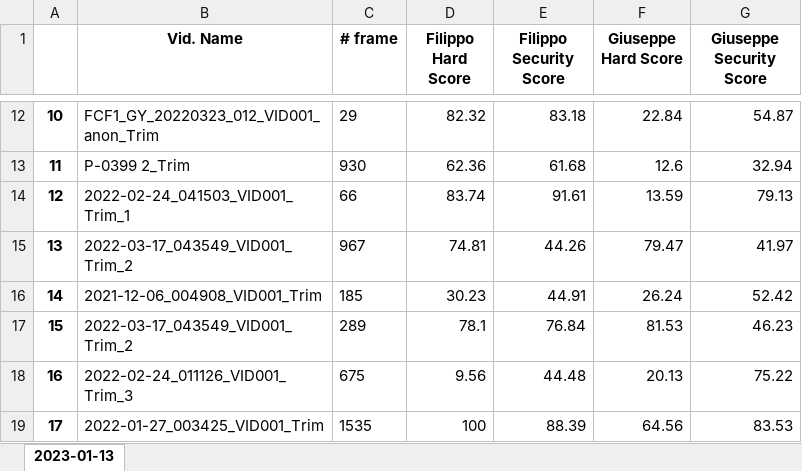
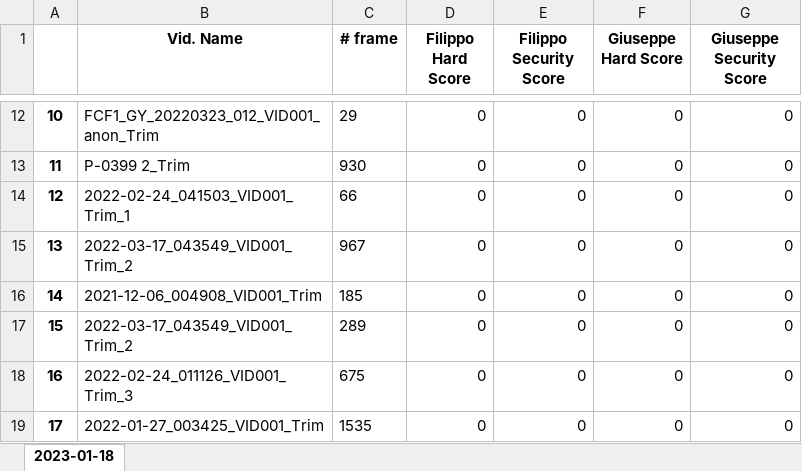
Before and after one commit to samannrz/endoDetection, an Excel workbook: stats-Results.xlsx, sheet 2023-01-18, drawn as a sheet; only a part is shown, gaps mark what is left out; values as stored, in another font and other column widths than the file's, no borders; the diff covers the shown part only; the diff names each change by its address in the sheet, - before the commit and + after, or states it on an @@ line.

```diff
--- a/stats-Results.xlsx (sheet 2023-01-18)
+++ b/stats-Results.xlsx (sheet 2023-01-18)
-sheet tab: 2023-01-13
+sheet tab: 2023-01-18
-D12 (Filippo Hard Score): 82.32
+D12 (Filippo Hard Score): 0
-E12 (Filippo Security Score): 83.18
+E12 (Filippo Security Score): 0
-F12 (Giuseppe Hard Score): 22.84
+F12 (Giuseppe Hard Score): 0
-G12 (Giuseppe Security Score): 54.87
+G12 (Giuseppe Security Score): 0
-D13 (Filippo Hard Score): 62.36
+D13 (Filippo Hard Score): 0
-E13 (Filippo Security Score): 61.68
+E13 (Filippo Security Score): 0
-F13 (Giuseppe Hard Score): 12.6
+F13 (Giuseppe Hard Score): 0
-G13 (Giuseppe Security Score): 32.94
+G13 (Giuseppe Security Score): 0
-D14 (Filippo Hard Score): 83.74
+D14 (Filippo Hard Score): 0
-E14 (Filippo Security Score): 91.61
+E14 (Filippo Security Score): 0
-F14 (Giuseppe Hard Score): 13.59
+F14 (Giuseppe Hard Score): 0
-G14 (Giuseppe Security Score): 79.13
+G14 (Giuseppe Security Score): 0
-D15 (Filippo Hard Score): 74.81
+D15 (Filippo Hard Score): 0
-E15 (Filippo Security Score): 44.26
+E15 (Filippo Security Score): 0
-F15 (Giuseppe Hard Score): 79.47
+F15 (Giuseppe Hard Score): 0
-G15 (Giuseppe Security Score): 41.97
+G15 (Giuseppe Security Score): 0
-D16 (Filippo Hard Score): 30.23
+D16 (Filippo Hard Score): 0
-E16 (Filippo Security Score): 44.91
+E16 (Filippo Security Score): 0
-F16 (Giuseppe Hard Score): 26.24
+F16 (Giuseppe Hard Score): 0
-G16 (Giuseppe Security Score): 52.42
+G16 (Giuseppe Security Score): 0
-D17 (Filippo Hard Score): 78.1
+D17 (Filippo Hard Score): 0
-E17 (Filippo Security Score): 76.84
+E17 (Filippo Security Score): 0
-F17 (Giuseppe Hard Score): 81.53
+F17 (Giuseppe Hard Score): 0
-G17 (Giuseppe Security Score): 46.23
+G17 (Giuseppe Security Score): 0
-D18 (Filippo Hard Score): 9.56
+D18 (Filippo Hard Score): 0
-E18 (Filippo Security Score): 44.48
+E18 (Filippo Security Score): 0
-F18 (Giuseppe Hard Score): 20.13
+F18 (Giuseppe Hard Score): 0
-G18 (Giuseppe Security Score): 75.22
+G18 (Giuseppe Security Score): 0
-D19 (Filippo Hard Score): 100
+D19 (Filippo Hard Score): 0
-E19 (Filippo Security Score): 88.39
+E19 (Filippo Security Score): 0
-F19 (Giuseppe Hard Score): 64.56
+F19 (Giuseppe Hard Score): 0
-G19 (Giuseppe Security Score): 83.53
+G19 (Giuseppe Security Score): 0
```
Also changed, not shown: 142 edited cells elsewhere in this sheet, 2 other files.
